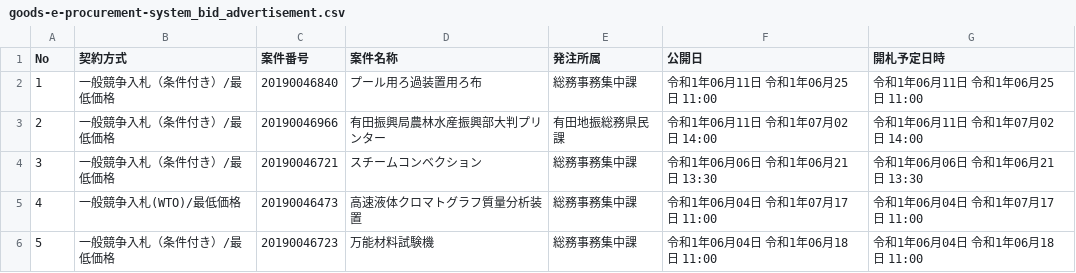
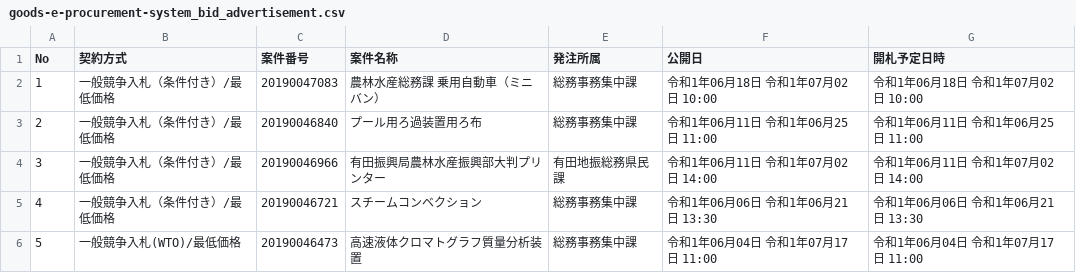
Before and after one commit to wakayama-pref-org/Goods-e-procurement-system_Bid_Advertisement, a CSV file: csv/goods-e-procurement-system_bid_advertisement.csv, drawn as a sheet; removed rows and columns are numbered as before the commit, all else as after; the diff names each change by its address in the sheet, - before the commit and + after, or states it on an @@ line.

```diff
--- a/csv/goods-e-procurement-system_bid_advertisement.csv
+++ b/csv/goods-e-procurement-system_bid_advertisement.csv
+row 2: 1 | 一般競争入札（条件付き）/最低価格 | 20190047083 | 農林水産総務課 乗用自動車（ミニバン） | 総務事務集中課 | 令和1年06月18日 令和1年07月02日 10:00 | 令和1年06月18日 令和1年07月02日 10:00
@@ column A (No) renumbered between rows 3 and 6 @@
-row 6: 5 | 一般競争入札（条件付き）/最低価格 | 20190046723 | 万能材料試験機 | 総務事務集中課 | 令和1年06月04日 令和1年06月18日 11:00 | 令和1年06月04日 令和1年06月18日 11:00
```
Also changed, not shown: 1 other file.
